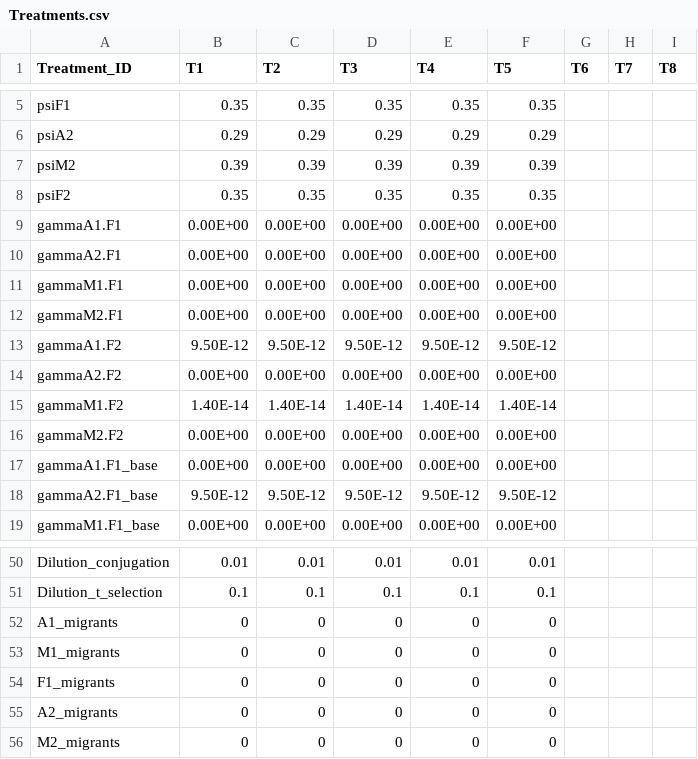
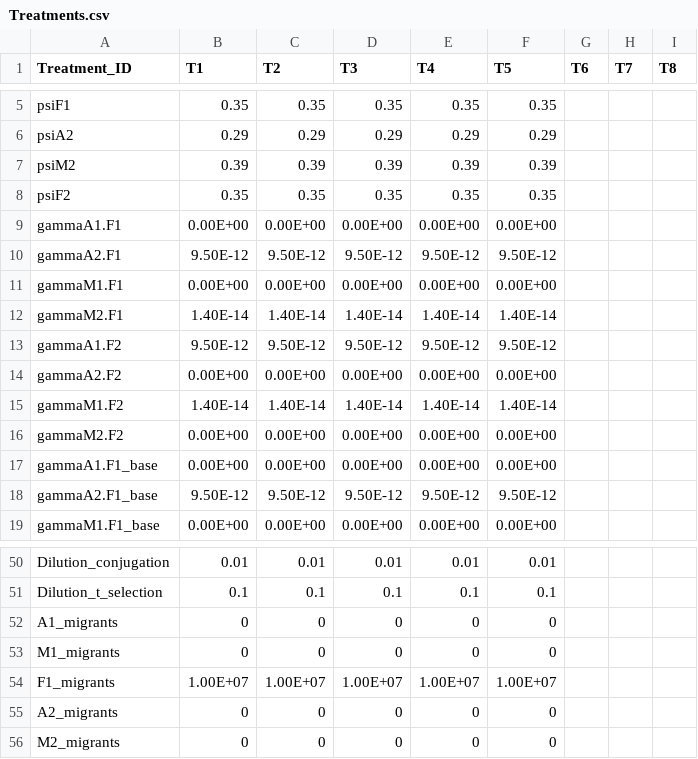
Before and after one commit to es-duan/PETRI, a CSV file: input_data/Treatments.csv, drawn as a sheet; only a part is shown, gaps mark what is left out; the diff names each change by its address in the sheet, - before the commit and + after, or states it on an @@ line.

```diff
--- a/input_data/Treatments.csv
+++ b/input_data/Treatments.csv
-B10 (T1): 0.00E+00
+B10 (T1): 9.50E-12
-C10 (T2): 0.00E+00
+C10 (T2): 9.50E-12
-D10 (T3): 0.00E+00
+D10 (T3): 9.50E-12
-E10 (T4): 0.00E+00
+E10 (T4): 9.50E-12
-F10 (T5): 0.00E+00
+F10 (T5): 9.50E-12
-B12 (T1): 0.00E+00
+B12 (T1): 1.40E-14
-C12 (T2): 0.00E+00
+C12 (T2): 1.40E-14
-D12 (T3): 0.00E+00
+D12 (T3): 1.40E-14
-E12 (T4): 0.00E+00
+E12 (T4): 1.40E-14
-F12 (T5): 0.00E+00
+F12 (T5): 1.40E-14
-B54 (T1): 0
+B54 (T1): 1.00E+07
-C54 (T2): 0
+C54 (T2): 1.00E+07
-D54 (T3): 0
+D54 (T3): 1.00E+07
-E54 (T4): 0
+E54 (T4): 1.00E+07
-F54 (T5): 0
+F54 (T5): 1.00E+07
```
Also changed, not shown: 11 other files.
